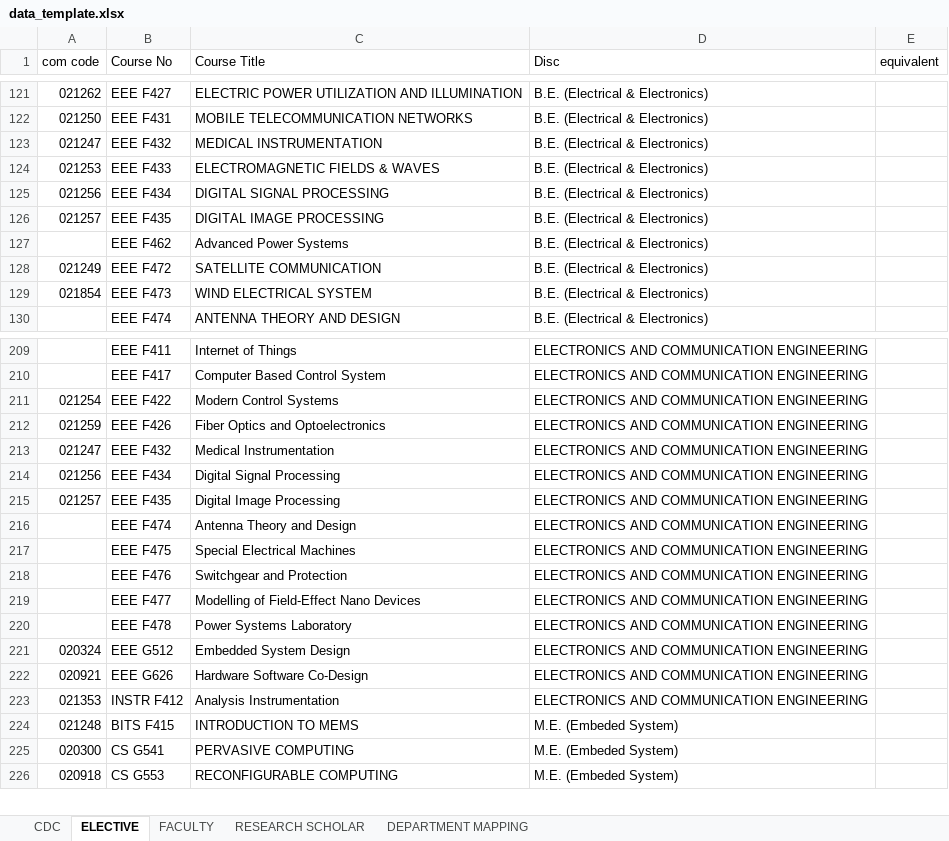
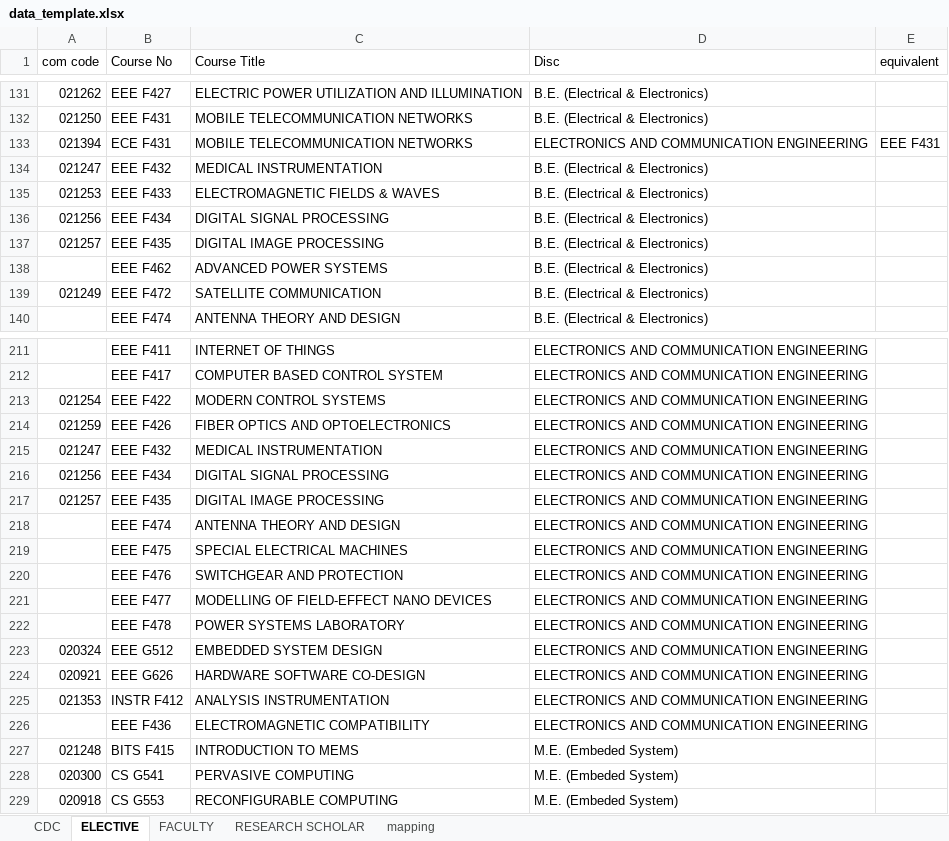
Before and after one commit to Yash0150/AUGSD_time_table_project, an Excel workbook: data_template.xlsx, sheet ELECTIVE, drawn as a sheet; only a part is shown, gaps mark what is left out; values as stored, in another font and other column widths than the file's, no cell formats; charts and pictures and conditional formats not drawn; addresses are those after the commit; the diff covers the shown part only; the diff names each change by its address in the sheet, - before the commit and + after, or states it on an @@ line.

```diff
--- a/data_template.xlsx (sheet ELECTIVE)
+++ b/data_template.xlsx (sheet ELECTIVE)
-sheet tab: DEPARTMENT MAPPING
+sheet tab: mapping
+row 133: 021394 | ECE F431 | MOBILE TELECOMMUNICATION NETWORKS | ELECTRONICS AND COMMUNICATION ENGINEERING | EEE F431
-C138 (Course Title): Advanced Power Systems
+C138 (Course Title): ADVANCED POWER SYSTEMS
@@ row 129 moved to row 189: 021854 @@
-C211 (Course Title): Internet of Things
+C211 (Course Title): INTERNET OF THINGS
-C212 (Course Title): Computer Based Control System
+C212 (Course Title): COMPUTER BASED CONTROL SYSTEM
-C213 (Course Title): Modern Control Systems
+C213 (Course Title): MODERN CONTROL SYSTEMS
-C214 (Course Title): Fiber Optics and Optoelectronics
+C214 (Course Title): FIBER OPTICS AND OPTOELECTRONICS
-C215 (Course Title): Medical Instrumentation
+C215 (Course Title): MEDICAL INSTRUMENTATION
-C216 (Course Title): Digital Signal Processing
+C216 (Course Title): DIGITAL SIGNAL PROCESSING
-C217 (Course Title): Digital Image Processing
+C217 (Course Title): DIGITAL IMAGE PROCESSING
-C218 (Course Title): Antenna Theory and Design
+C218 (Course Title): ANTENNA THEORY AND DESIGN
-C219 (Course Title): Special Electrical Machines
+C219 (Course Title): SPECIAL ELECTRICAL MACHINES
-C220 (Course Title): Switchgear and Protection
+C220 (Course Title): SWITCHGEAR AND PROTECTION
-C221 (Course Title): Modelling of Field-Effect Nano Devices
+C221 (Course Title): MODELLING OF FIELD-EFFECT NANO DEVICES
-C222 (Course Title): Power Systems Laboratory
+C222 (Course Title): POWER SYSTEMS LABORATORY
-C223 (Course Title): Embedded System Design
+C223 (Course Title): EMBEDDED SYSTEM DESIGN
-C224 (Course Title): Hardware Software Co-Design
+C224 (Course Title): HARDWARE SOFTWARE CO-DESIGN
-C225 (Course Title): Analysis Instrumentation
+C225 (Course Title): ANALYSIS INSTRUMENTATION
+row 226:  | EEE F436 | ELECTROMAGNETIC COMPATIBILITY | ELECTRONICS AND COMMUNICATION ENGINEERING
```
Also changed, not shown: other rows of this sheet, sheet CDC, sheet RESEARCH SCHOLAR, sheet FACULTY, sheet mapping, cell formats, charts or pictures, 1 other file.
